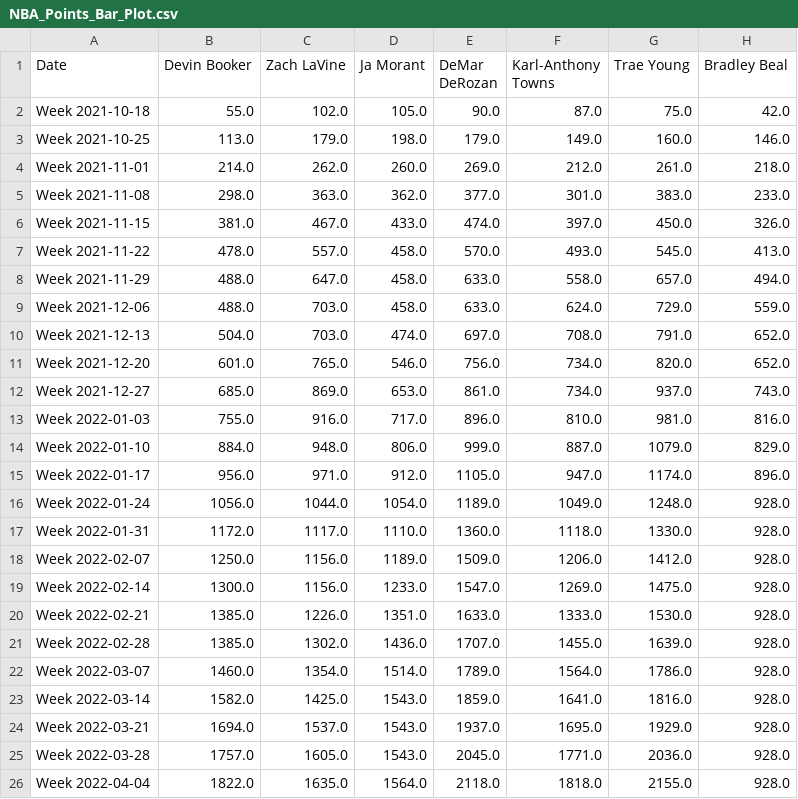
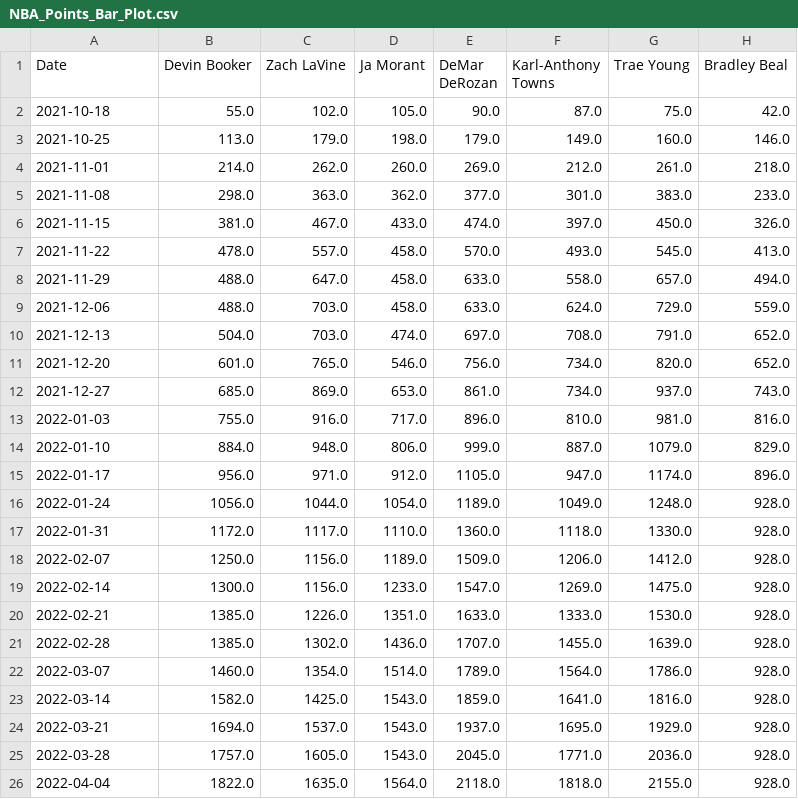
Before and after one commit to fantasydatapros/visualizations, a CSV file: data/NBA_Points_Bar_Plot.csv, drawn as a sheet; only a part is shown; the diff names each change by its address in the sheet, - before the commit and + after, or states it on an @@ line.

```diff
--- a/data/NBA_Points_Bar_Plot.csv
+++ b/data/NBA_Points_Bar_Plot.csv
-A2 (Date): Week 2021-10-18
+A2 (Date): 2021-10-18
-A3 (Date): Week 2021-10-25
+A3 (Date): 2021-10-25
-A4 (Date): Week 2021-11-01
+A4 (Date): 2021-11-01
-A5 (Date): Week 2021-11-08
+A5 (Date): 2021-11-08
-A6 (Date): Week 2021-11-15
+A6 (Date): 2021-11-15
-A7 (Date): Week 2021-11-22
+A7 (Date): 2021-11-22
-A8 (Date): Week 2021-11-29
+A8 (Date): 2021-11-29
-A9 (Date): Week 2021-12-06
+A9 (Date): 2021-12-06
-A10 (Date): Week 2021-12-13
+A10 (Date): 2021-12-13
-A11 (Date): Week 2021-12-20
+A11 (Date): 2021-12-20
-A12 (Date): Week 2021-12-27
+A12 (Date): 2021-12-27
-A13 (Date): Week 2022-01-03
+A13 (Date): 2022-01-03
-A14 (Date): Week 2022-01-10
+A14 (Date): 2022-01-10
-A15 (Date): Week 2022-01-17
+A15 (Date): 2022-01-17
-A16 (Date): Week 2022-01-24
+A16 (Date): 2022-01-24
-A17 (Date): Week 2022-01-31
+A17 (Date): 2022-01-31
-A18 (Date): Week 2022-02-07
+A18 (Date): 2022-02-07
-A19 (Date): Week 2022-02-14
+A19 (Date): 2022-02-14
-A20 (Date): Week 2022-02-21
+A20 (Date): 2022-02-21
-A21 (Date): Week 2022-02-28
+A21 (Date): 2022-02-28
-A22 (Date): Week 2022-03-07
+A22 (Date): 2022-03-07
-A23 (Date): Week 2022-03-14
+A23 (Date): 2022-03-14
-A24 (Date): Week 2022-03-21
+A24 (Date): 2022-03-21
-A25 (Date): Week 2022-03-28
+A25 (Date): 2022-03-28
-A26 (Date): Week 2022-04-04
+A26 (Date): 2022-04-04
```
Also changed, not shown: 35 other files.
